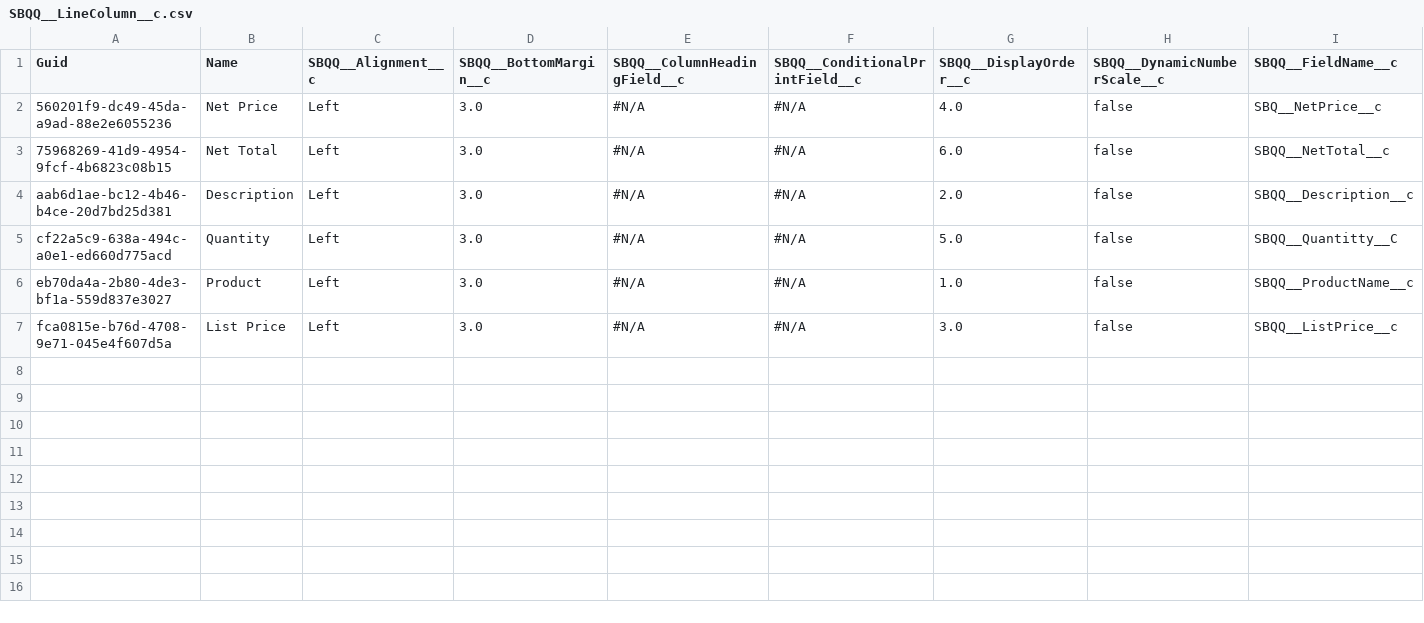
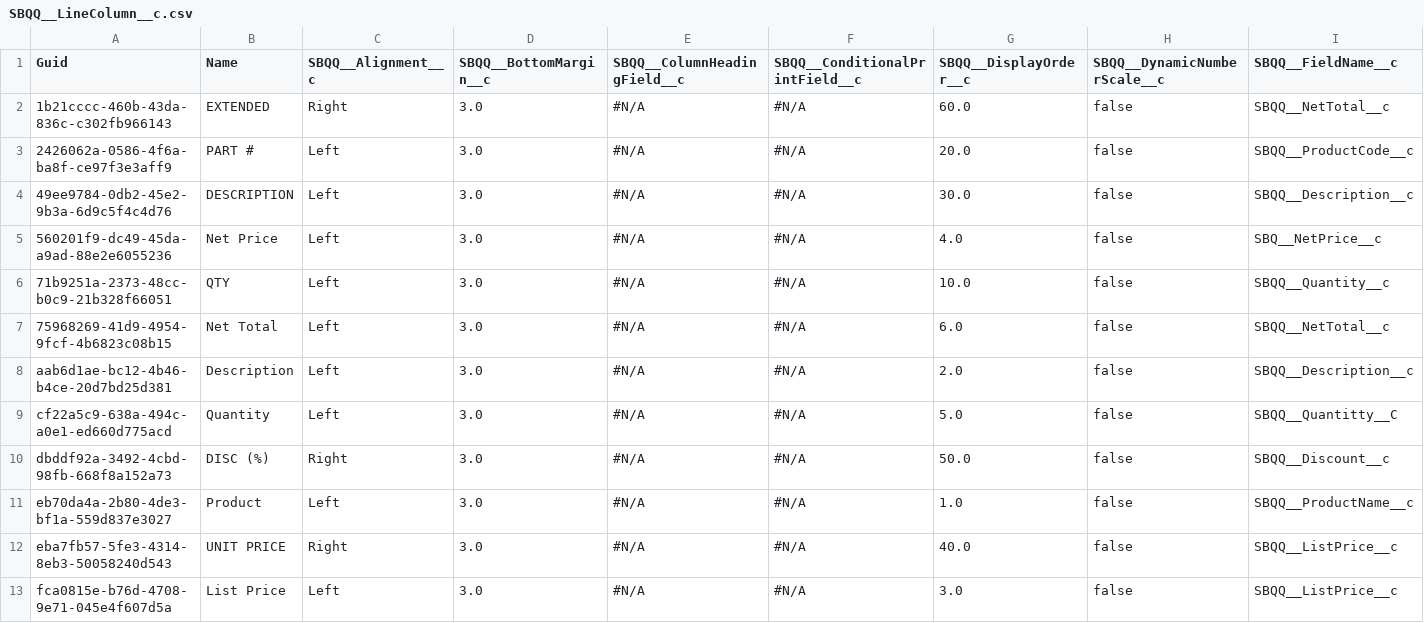
Before and after one commit to JTheManning/00000438, a CSV file: SBQQ__LineColumn__c.csv, drawn as a sheet; only a part is shown; rows hold the shown columns only; the diff names each change by its address in the sheet, - before the commit and + after, or states it on an @@ line.

```diff
--- a/SBQQ__LineColumn__c.csv
+++ b/SBQQ__LineColumn__c.csv
+row 2: 1b21cccc-460b-43da-836c-c302fb966143 | EXTENDED | Right | 3.0 | #N/A | #N/A | 60.0 | false | SBQQ__NetTotal__c
+row 3: 2426062a-0586-4f6a-ba8f-ce97f3e3aff9 | PART # | Left | 3.0 | #N/A | #N/A | 20.0 | false | SBQQ__ProductCode__c
+row 4: 49ee9784-0db2-45e2-9b3a-6d9c5f4c4d76 | DESCRIPTION | Left | 3.0 | #N/A | #N/A | 30.0 | false | SBQQ__Description__c
+row 6: 71b9251a-2373-48cc-b0c9-21b328f66051 | QTY | Left | 3.0 | #N/A | #N/A | 10.0 | false | SBQQ__Quantity__c
+row 10: dbddf92a-3492-4cbd-98fb-668f8a152a73 | DISC (%) | Right | 3.0 | #N/A | #N/A | 50.0 | false | SBQQ__Discount__c
+row 12: eba7fb57-5fe3-4314-8eb3-50058240d543 | UNIT PRICE | Right | 3.0 | #N/A | #N/A | 40.0 | false | SBQQ__ListPrice__c
```
Also changed, not shown: EmailMessage.csv, Opportunity.csv, 12 other files.
